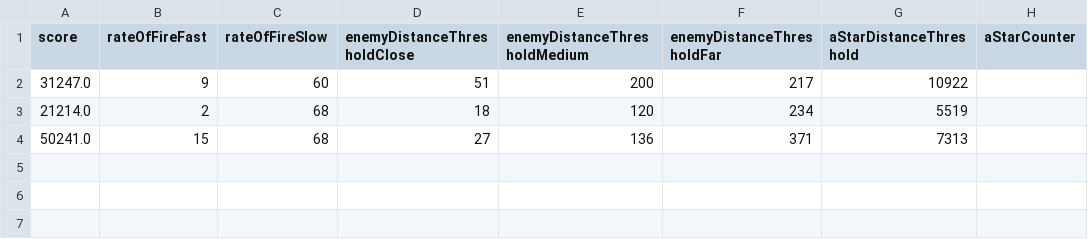
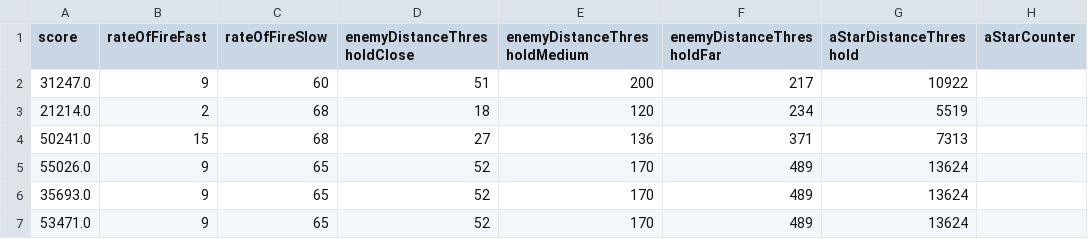
Before and after one commit to bneld/Artificial-Intelligence, a CSV file: src/LITCSV.csv, drawn as a sheet; the diff names each change by its address in the sheet, - before the commit and + after, or states it on an @@ line.

```diff
--- a/src/LITCSV.csv
+++ b/src/LITCSV.csv
+row 5: 55026.0 | 9 | 65 | 52 | 170 | 489 | 13624
+row 6: 35693.0 | 9 | 65 | 52 | 170 | 489 | 13624
+row 7: 53471.0 | 9 | 65 | 52 | 170 | 489 | 13624
```
Also changed, not shown: bin/LITCSV.csv, 2 other files.
